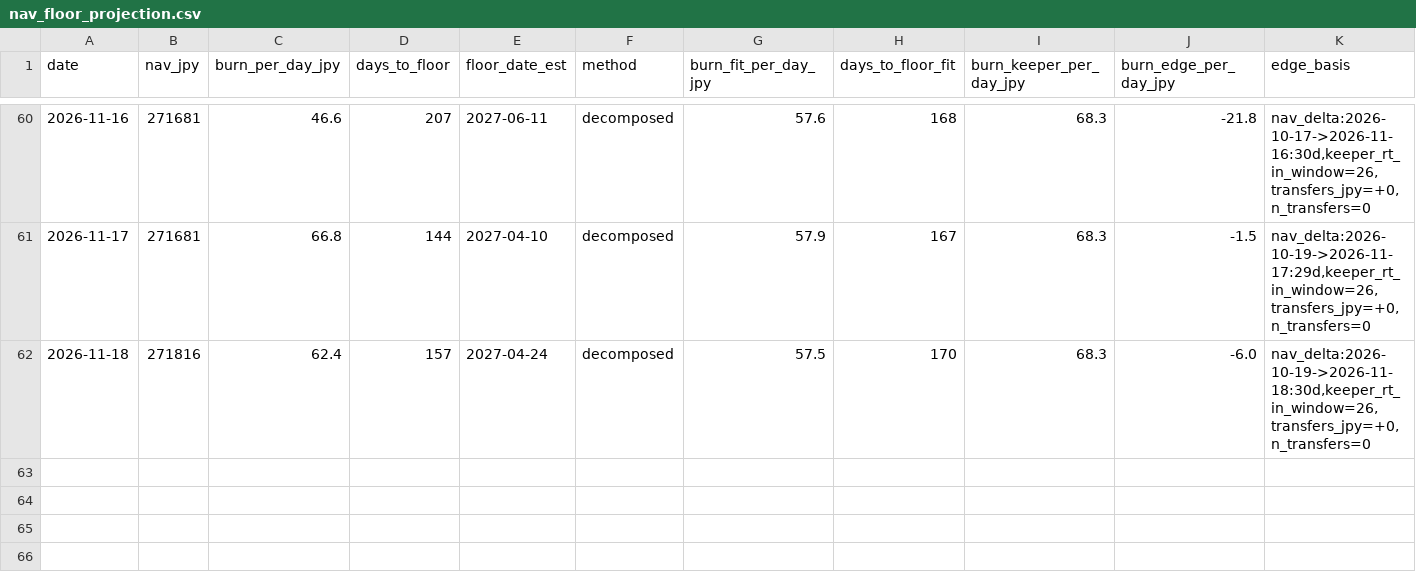
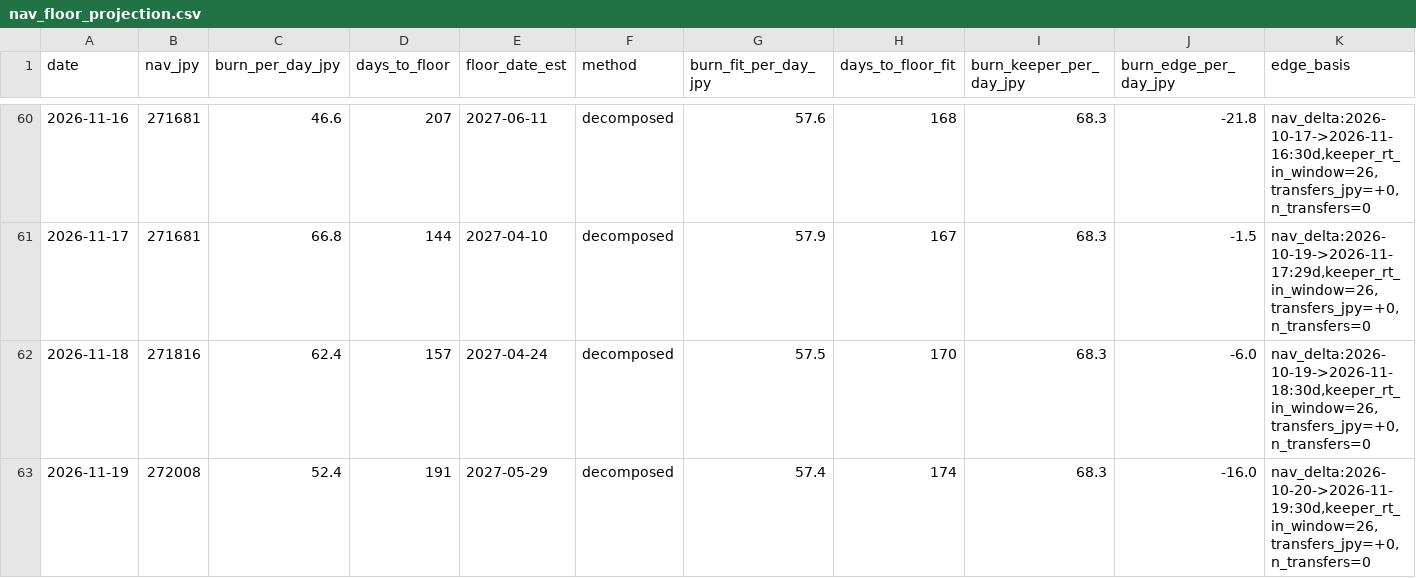
Before and after one commit to olehakengo-svg/fx-ai-trader, a CSV file: data/monitoring/nav_floor_projection.csv, drawn as a sheet; only a part is shown, gaps mark what is left out; rows hold the shown columns only; the diff names each change by its address in the sheet, - before the commit and + after, or states it on an @@ line.

```diff
--- a/data/monitoring/nav_floor_projection.csv
+++ b/data/monitoring/nav_floor_projection.csv
+row 63: 2026-11-19 | 272008 | 52.4 | 191 | 2027-05-29 | decomposed | 57.4 | 174 | 68.3 | -16.0 | nav_delta:2026-10-20->2026-11-19:30d,keeper_rt_in_window=26,transfers_jpy=+0,n_transfers=0
```
Also changed, not shown: 3 other files.
